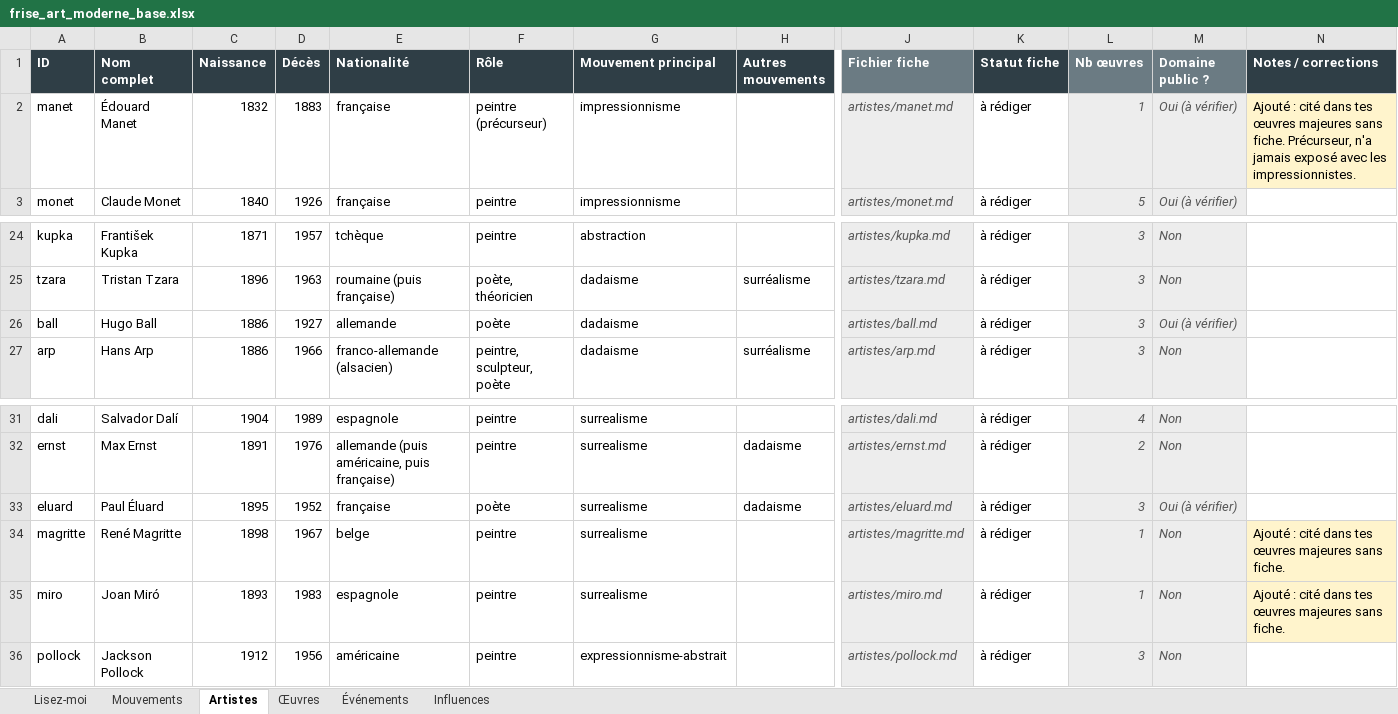
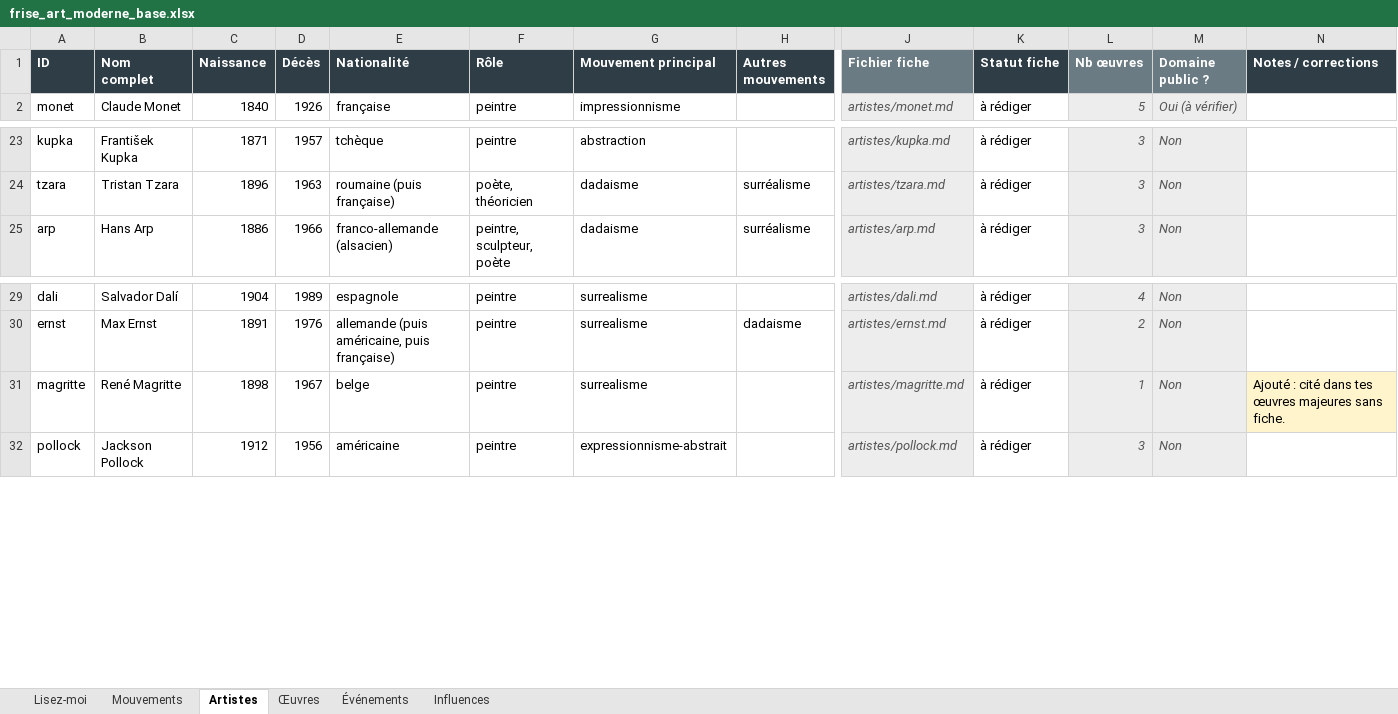
Before and after one commit to tertergangg/Frise-chronologique---Art-moderne, an Excel workbook: donnees/frise_art_moderne_base.xlsx, sheet Artistes, drawn as a sheet; only a part is shown, gaps mark what is left out; values as stored, in another font and other column widths than the file's, no borders; charts and pictures not drawn; rows hold the shown columns only; the diff names each change by its address in the sheet, - before the commit and + after, or states it on an @@ line.

```diff
--- a/donnees/frise_art_moderne_base.xlsx (sheet Artistes)
+++ b/donnees/frise_art_moderne_base.xlsx (sheet Artistes)
-row 2: manet | Édouard Manet | 1832 | 1883 | française | peintre (précurseur) | impressionnisme |  | artistes/manet.md | à rédiger | 1 | Oui (à vérifier) | Ajouté : cité dans tes œuvres majeures sans fiche. Précurseur, n'a jamais exposé avec les impressionnistes.
-row 26: ball | Hugo Ball | 1886 | 1927 | allemande | poète | dadaisme |  | artistes/ball.md | à rédiger | 3 | Oui (à vérifier)
-row 33: eluard | Paul Éluard | 1895 | 1952 | française | poète | surrealisme | dadaisme | artistes/eluard.md | à rédiger | 3 | Oui (à vérifier)
-row 35: miro | Joan Miró | 1893 | 1983 | espagnole | peintre | surrealisme |  | artistes/miro.md | à rédiger | 1 | Non | Ajouté : cité dans tes œuvres majeures sans fiche.
```
Also changed, not shown: sheet Œuvres, sheet Mouvements, sheet Influences, sheet Lisez-moi, formulas that keep their value, charts or pictures, 4 other files.
